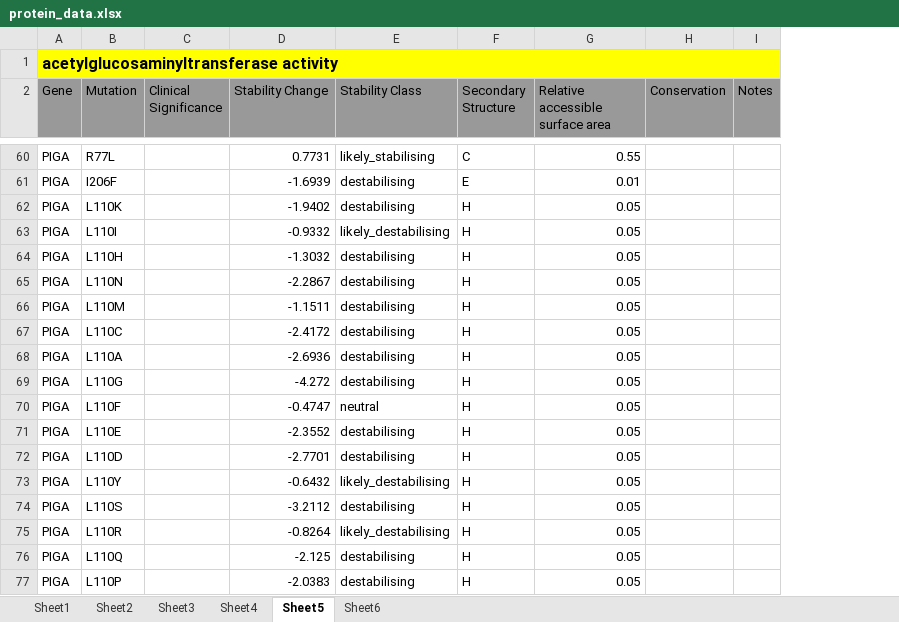
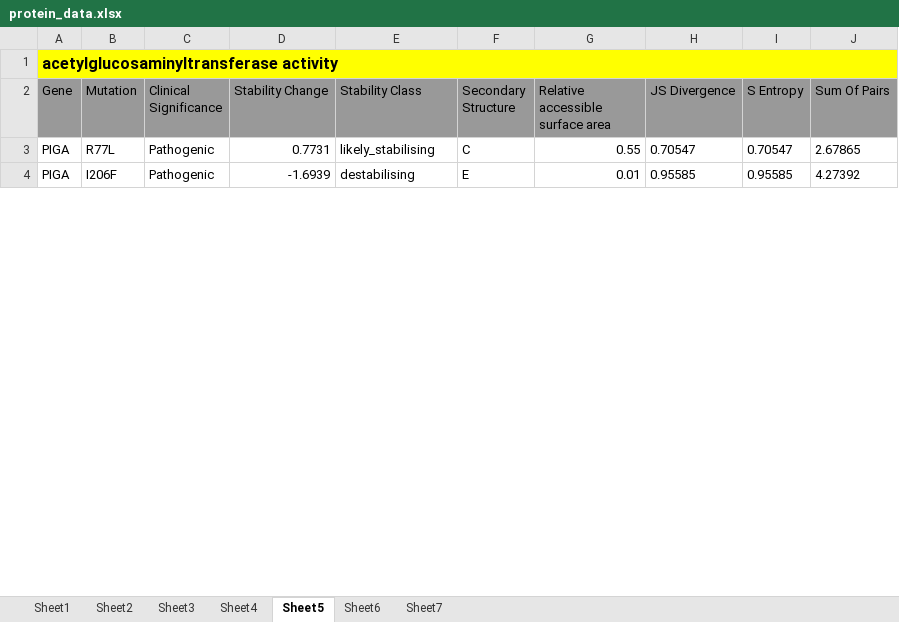
Before and after one commit to materechm/plabData, an Excel workbook: mendelian_conservation/Protein_Data/protein_data.xlsx, sheet Sheet5, drawn as a sheet; only a part is shown, gaps mark what is left out; values as stored, in another font and other column widths than the file's, no borders; removed rows and columns are numbered as before the commit, all else as after; the diff covers the shown part only; the diff names each change by its address in the sheet, - before the commit and + after, or states it on an @@ line.

```diff
--- a/mendelian_conservation/Protein_Data/protein_data.xlsx (sheet Sheet5)
+++ b/mendelian_conservation/Protein_Data/protein_data.xlsx (sheet Sheet5)
+sheet tab: Sheet7
-column H (Conservation), empty
-column I (Notes), empty
+column H (JS Divergence), rows 3-4: 0.70547 | 0.95585
+column I (S Entropy), rows 3-4: 0.70547 | 0.95585
+column J (Sum Of Pairs), rows 3-4: 2.67865 | 4.27392
-C3:C4 (Clinical Significance): (empty)
+C3:C4 (Clinical Significance): Pathogenic
-row 62: PIGA | L110K |  | -1.9402 | destabilising | H | 0.05
-row 63: PIGA | L110I |  | -0.9332 | likely_destabilising | H | 0.05
-row 64: PIGA | L110H |  | -1.3032 | destabilising | H | 0.05
-row 65: PIGA | L110N |  | -2.2867 | destabilising | H | 0.05
-row 66: PIGA | L110M |  | -1.1511 | destabilising | H | 0.05
-row 67: PIGA | L110C |  | -2.4172 | destabilising | H | 0.05
-row 68: PIGA | L110A |  | -2.6936 | destabilising | H | 0.05
-row 69: PIGA | L110G |  | -4.272 | destabilising | H | 0.05
-row 70: PIGA | L110F |  | -0.4747 | neutral | H | 0.05
-row 71: PIGA | L110E |  | -2.3552 | destabilising | H | 0.05
-row 72: PIGA | L110D |  | -2.7701 | destabilising | H | 0.05
-row 73: PIGA | L110Y |  | -0.6432 | likely_destabilising | H | 0.05
-row 74: PIGA | L110S |  | -3.2112 | destabilising | H | 0.05
-row 75: PIGA | L110R |  | -0.8264 | likely_destabilising | H | 0.05
-row 76: PIGA | L110Q |  | -2.125 | destabilising | H | 0.05
-row 77: PIGA | L110P |  | -2.0383 | destabilising | H | 0.05
```
Also changed, not shown: 268 removed rows and 44 edited cells elsewhere in this sheet, sheet Sheet6, sheet Sheet4, 3 other files.
